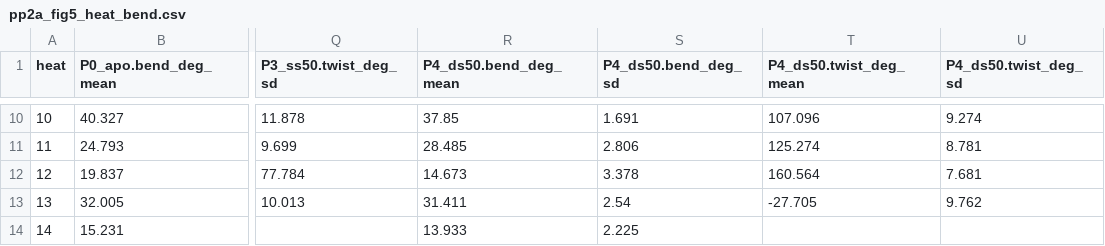
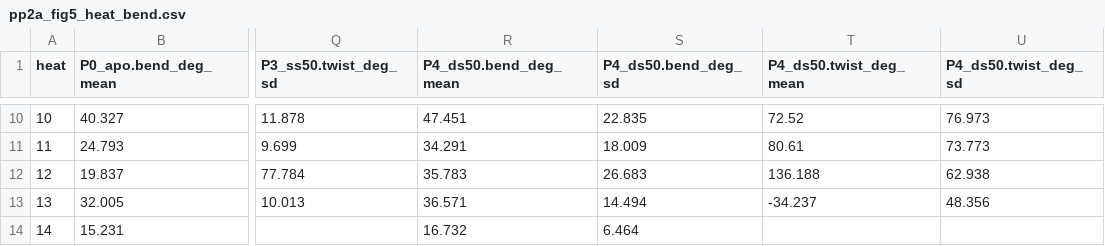
Before and after one commit to extremefattypunch/DNA-springs-project-2026-27, a CSV file: MD simulations/pp2a/figures/pp2a_fig5_heat_bend.csv, drawn as a sheet; only a part is shown, gaps mark what is left out; the diff covers the shown part only; the diff names each change by its address in the sheet, - before the commit and + after, or states it on an @@ line.

```diff
--- a/MD simulations/pp2a/figures/pp2a_fig5_heat_bend.csv
+++ b/MD simulations/pp2a/figures/pp2a_fig5_heat_bend.csv
-R10 (P4_ds50.bend_deg_mean): 37.85
+R10 (P4_ds50.bend_deg_mean): 47.451
-S10 (P4_ds50.bend_deg_sd): 1.691
+S10 (P4_ds50.bend_deg_sd): 22.835
-T10 (P4_ds50.twist_deg_mean): 107.096
+T10 (P4_ds50.twist_deg_mean): 72.52
-U10 (P4_ds50.twist_deg_sd): 9.274
+U10 (P4_ds50.twist_deg_sd): 76.973
-R11 (P4_ds50.bend_deg_mean): 28.485
+R11 (P4_ds50.bend_deg_mean): 34.291
-S11 (P4_ds50.bend_deg_sd): 2.806
+S11 (P4_ds50.bend_deg_sd): 18.009
-T11 (P4_ds50.twist_deg_mean): 125.274
+T11 (P4_ds50.twist_deg_mean): 80.61
-U11 (P4_ds50.twist_deg_sd): 8.781
+U11 (P4_ds50.twist_deg_sd): 73.773
-R12 (P4_ds50.bend_deg_mean): 14.673
+R12 (P4_ds50.bend_deg_mean): 35.783
-S12 (P4_ds50.bend_deg_sd): 3.378
+S12 (P4_ds50.bend_deg_sd): 26.683
-T12 (P4_ds50.twist_deg_mean): 160.564
+T12 (P4_ds50.twist_deg_mean): 136.188
-U12 (P4_ds50.twist_deg_sd): 7.681
+U12 (P4_ds50.twist_deg_sd): 62.938
-R13 (P4_ds50.bend_deg_mean): 31.411
+R13 (P4_ds50.bend_deg_mean): 36.571
-S13 (P4_ds50.bend_deg_sd): 2.54
+S13 (P4_ds50.bend_deg_sd): 14.494
-T13 (P4_ds50.twist_deg_mean): -27.705
+T13 (P4_ds50.twist_deg_mean): -34.237
-U13 (P4_ds50.twist_deg_sd): 9.762
+U13 (P4_ds50.twist_deg_sd): 48.356
-R14 (P4_ds50.bend_deg_mean): 13.933
+R14 (P4_ds50.bend_deg_mean): 16.732
-S14 (P4_ds50.bend_deg_sd): 2.225
+S14 (P4_ds50.bend_deg_sd): 6.464
```
Also changed, not shown: 32 edited cells elsewhere in this file, MD simulations/pp2a/analysis/force_extension.csv, MD simulations/pp2a/analysis/summary.csv, 45 other files.
